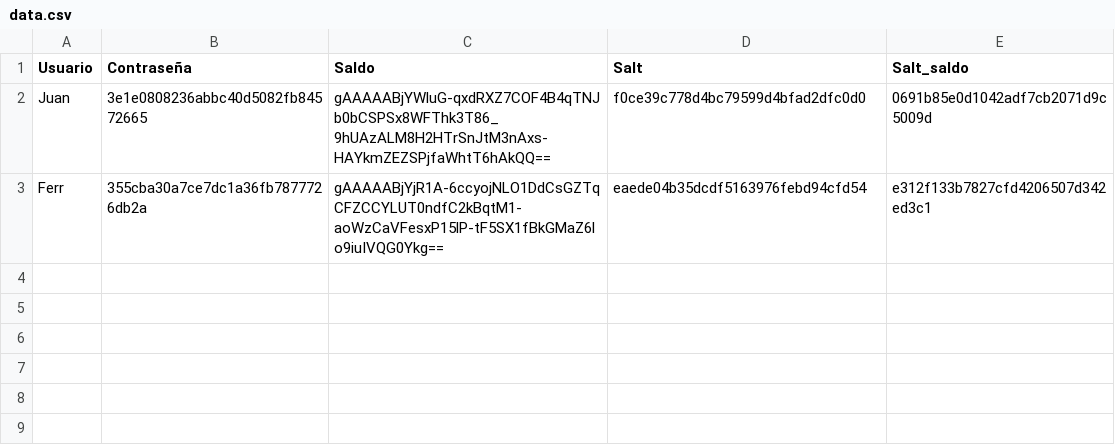
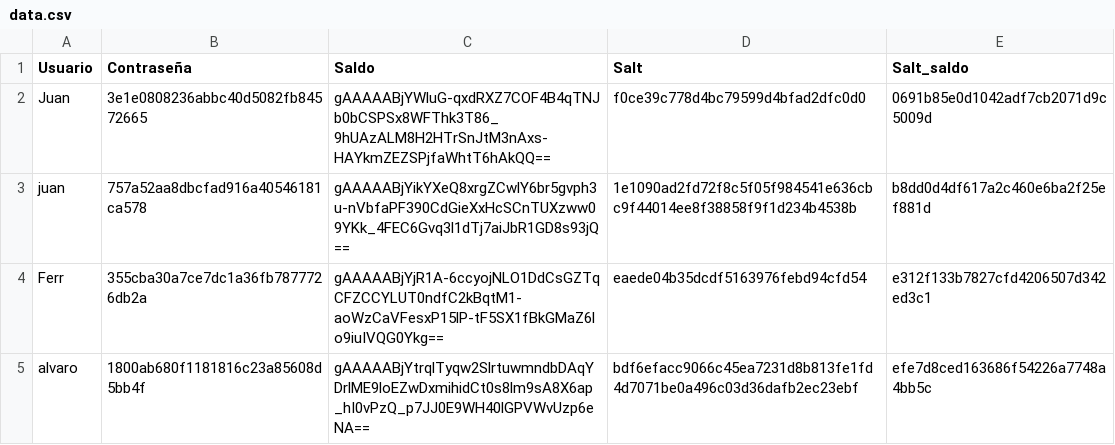
Before and after one commit to FerGalan19/criptografia, a CSV file: data.csv, drawn as a sheet; the diff names each change by its address in the sheet, - before the commit and + after, or states it on an @@ line.

```diff
--- a/data.csv
+++ b/data.csv
+row 3: juan | 757a52aa8dbcfad916a40546181ca578 | gAAAAABjYikYXeQ8xrgZCwlY6br5gvph3u-nVbfaPF390CdGieXxHcSCnTUXzww09YKk_4FEC6Gvq3l1dTj7aiJbR1GD8s93jQ== | 1e1090ad2fd72f8c5f05f984541e636cbc9f44014ee8f38858f9f1d234b4538b | b8dd0d4df617a2c460e6ba2f25ef881d
+row 5: alvaro | 1800ab680f1181816c23a85608d5bb4f | gAAAAABjYtrqlTyqw2SlrtuwmndbDAqYDrlME9loEZwDxmihidCt0s8lm9sA8X6ap_hI0vPzQ_p7JJ0E9WH40lGPVWvUzp6eNA== | bdf6efacc9066c45ea7231d8b813fe1fd4d7071be0a496c03d36dafb2ec23ebf | efe7d8ced163686f54226a7748a4bb5c
```
Also changed, not shown: 1 other file.
